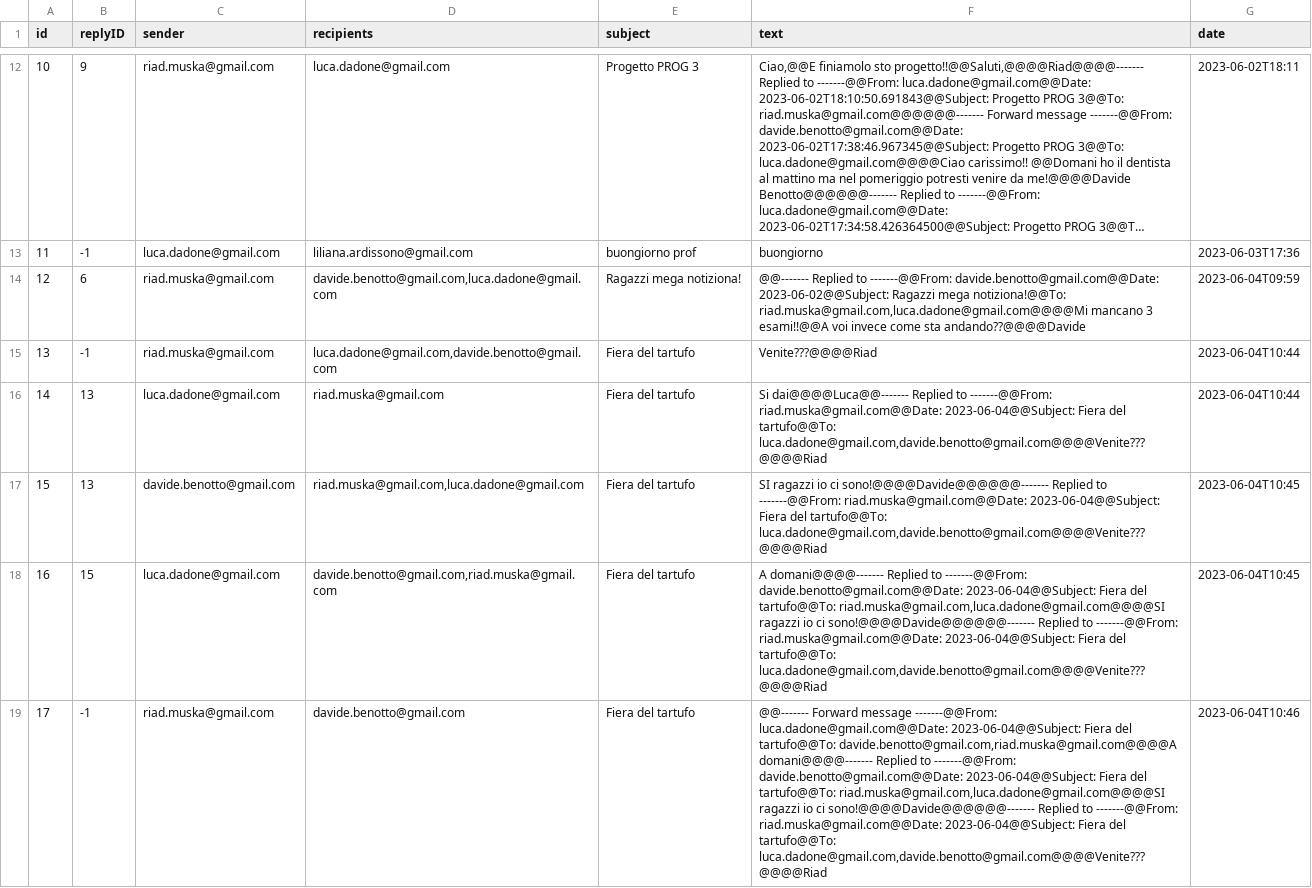
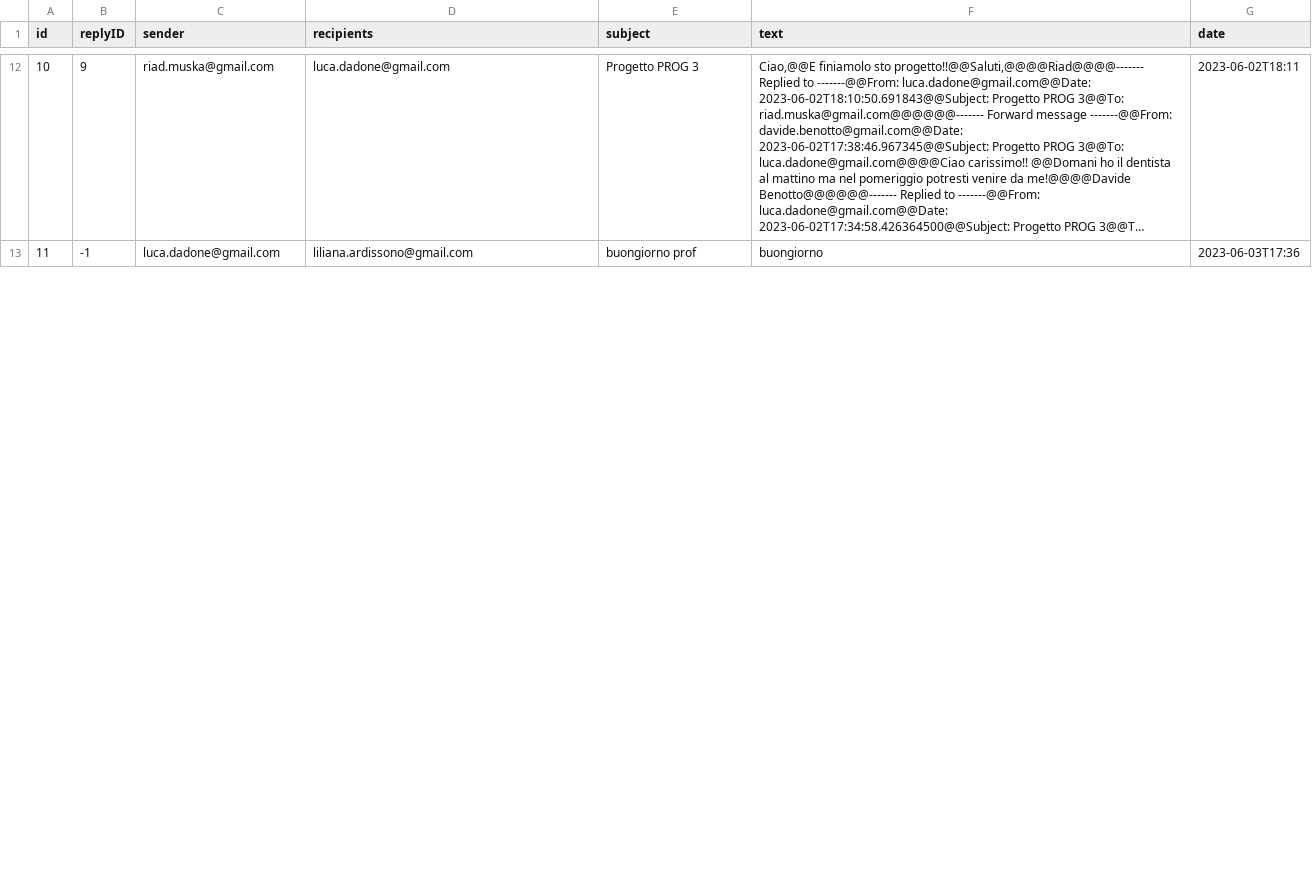
Before and after one commit to dadoluca/Java_Email_Service, a CSV file: src/main/java/com/example/mailservice/mailserver/data/emails.csv, drawn as a sheet; only a part is shown, gaps mark what is left out; long unchanged cells end in …; removed rows and columns are numbered as before the commit, all else as after; the diff covers the shown part only; the diff names each change by its address in the sheet, - before the commit and + after, or states it on an @@ line.

```diff
--- a/src/main/java/com/example/mailservice/mailserver/data/emails.csv
+++ b/src/main/java/com/example/mailservice/mailserver/data/emails.csv
-row 14: 12 | 6 | riad.muska@gmail.com | davide.benotto@gmail.com,luca.dadone@gmail.com | Ragazzi mega notiziona! | @@------- Replied to -------@@From: davide.benotto@gmail.com@@Date: 2023-06-02@@Subject: Ragazzi mega notiziona!@@To: riad.muska@gmail.com,luca.dadone@gmail.com@@@@Mi mancano 3 esami!!@@A voi invece come sta andando??@@@@Davide | 2023-06-04T09:59
-row 15: 13 | -1 | riad.muska@gmail.com | luca.dadone@gmail.com,davide.benotto@gmail.com | Fiera del tartufo | Venite???@@@@Riad | 2023-06-04T10:44
-row 16: 14 | 13 | luca.dadone@gmail.com | riad.muska@gmail.com | Fiera del tartufo | Si dai@@@@Luca@@------- Replied to -------@@From: riad.muska@gmail.com@@Date: 2023-06-04@@Subject: Fiera del tartufo@@To: luca.dadone@gmail.com,davide.benotto@gmail.com@@@@Venite???@@@@Riad | 2023-06-04T10:44
-row 17: 15 | 13 | davide.benotto@gmail.com | riad.muska@gmail.com,luca.dadone@gmail.com | Fiera del tartufo | SI ragazzi io ci sono!@@@@Davide@@@@@@------- Replied to -------@@From: riad.muska@gmail.com@@Date: 2023-06-04@@Subject: Fiera del tartufo@@To: luca.dadone@gmail.com,davide.benotto@gmail.com@@@@Venite???@@@@Riad | 2023-06-04T10:45
-row 18: 16 | 15 | luca.dadone@gmail.com | davide.benotto@gmail.com,riad.muska@gmail.com | Fiera del tartufo | A domani@@@@------- Replied to -------@@From: davide.benotto@gmail.com@@Date: 2023-06-04@@Subject: Fiera del tartufo@@To: riad.muska@gmail.com,luca.dadone@gmail.com@@@@SI ragazzi io ci sono!@@@@Davide@@@@@@------- Replied to -------@@From: riad.muska@gmail.com@@Date: 2023-06-04@@Subject: Fiera del tartufo@@To: luca.dadone@gmail.com,davide.benotto@gmail.com@@@@Venite???@@@@Riad | 2023-06-04T10:45
-row 19: 17 | -1 | riad.muska@gmail.com | davide.benotto@gmail.com | Fiera del tartufo | @@------- Forward message -------@@From: luca.dadone@gmail.com@@Date: 2023-06-04@@Subject: Fiera del tartufo@@To: davide.benotto@gmail.com,riad.muska@gmail.com@@@@A domani@@@@------- Replied to -------@@From: davide.benotto@gmail.com@@Date: 2023-06-04@@Subject: Fiera del tartufo@@To: riad.muska@gmail.com,luca.dadone@gmail.com@@@@SI ragazzi io ci sono!@@@@Davide@@@@@@------- Replied to -------@@From: riad.muska@gmail.com@@Date: 2023-06-04@@Subject: Fiera del tartufo@@To: luca.dadone@gmail.com,davide.benotto@gmail.com@@@@Venite???@@@@Riad | 2023-06-04T10:46
```
Also changed, not shown: 1 added row, 3 removed rows, 4 edited cells and row numbers in column A elsewhere in this file, 3 other files.
